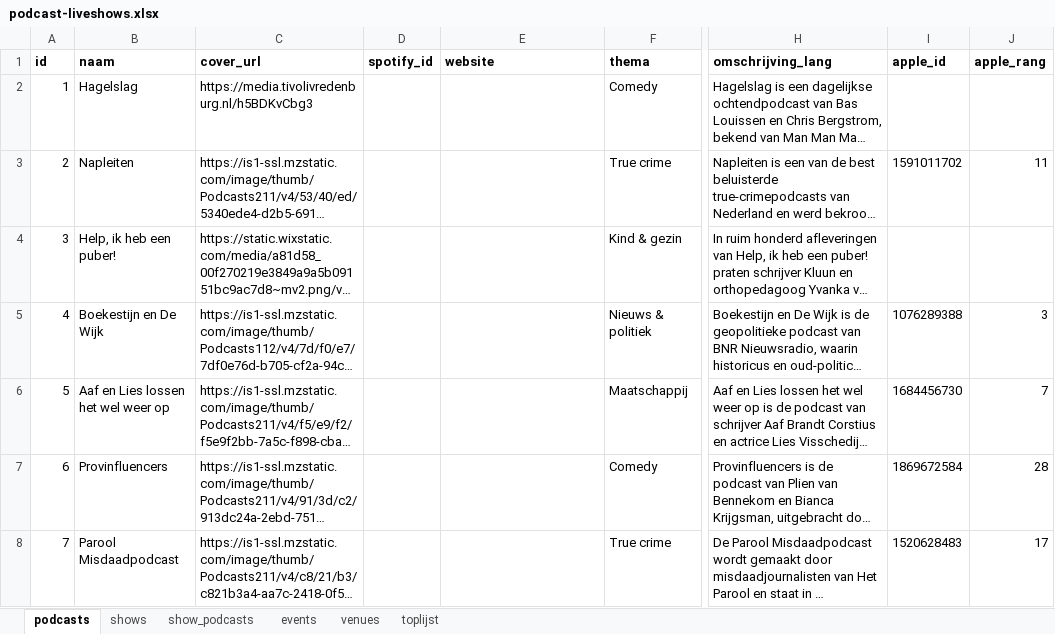
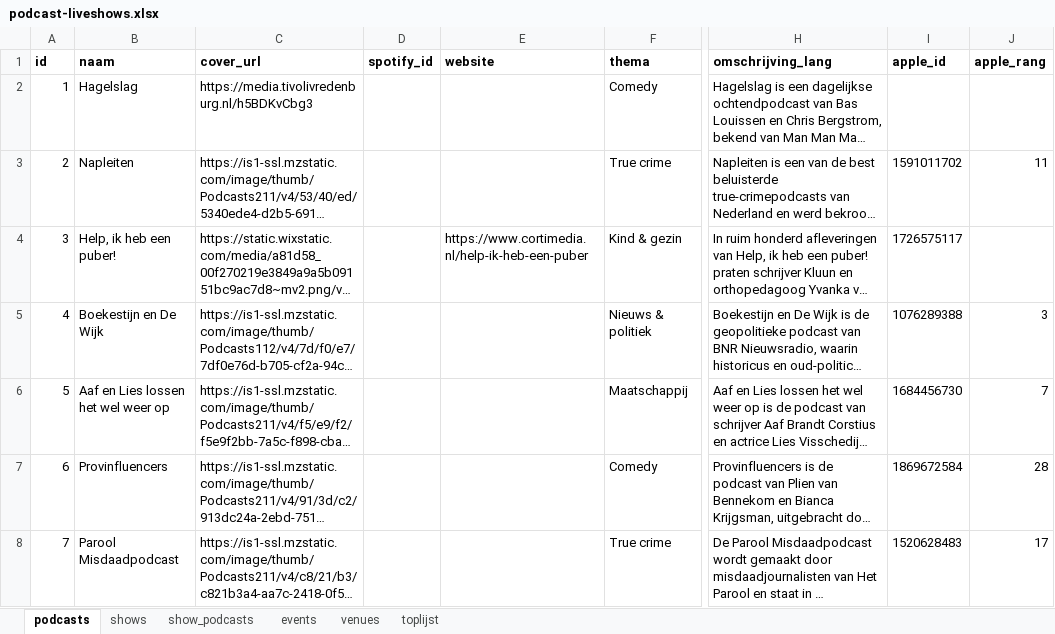
Before and after one commit to minksol-bit/podcast-liveshows, an Excel workbook: data/podcast-liveshows.xlsx, sheet podcasts, drawn as a sheet; only a part is shown, gaps mark what is left out; long unchanged cells end in …; values as stored, in another font and other column widths than the file's, no borders; the diff covers the shown part only; the diff names each change by its address in the sheet, - before the commit and + after, or states it on an @@ line.

Commit message:
Dubbele podcast/show hersteld (Help ik heb een puber vs LIVE-variant)
- 'live' hoort er net als lidwoorden uit bij het matchen van shows,
  anders levert eenzelfde show met/zonder 'Live' in de titel een
  dubbele podcast + show + events op (dit gebeurde bij de Corti-import)
- bouw-site.py ruimt nu ook verweesde podcast-pagina's op die niet meer
  bij een bestaande podcast horen

```diff
--- a/data/podcast-liveshows.xlsx (sheet podcasts)
+++ b/data/podcast-liveshows.xlsx (sheet podcasts)
-E4 (website): (empty)
+E4 (website): https://www.cortimedia.nl/help-ik-heb-een-puber
-I4 (apple_id): (empty)
+I4 (apple_id): 1726575117
```
Also changed, not shown: 1 removed row elsewhere in this sheet, sheet events, sheet shows, sheet show_podcasts, 8 other files.
